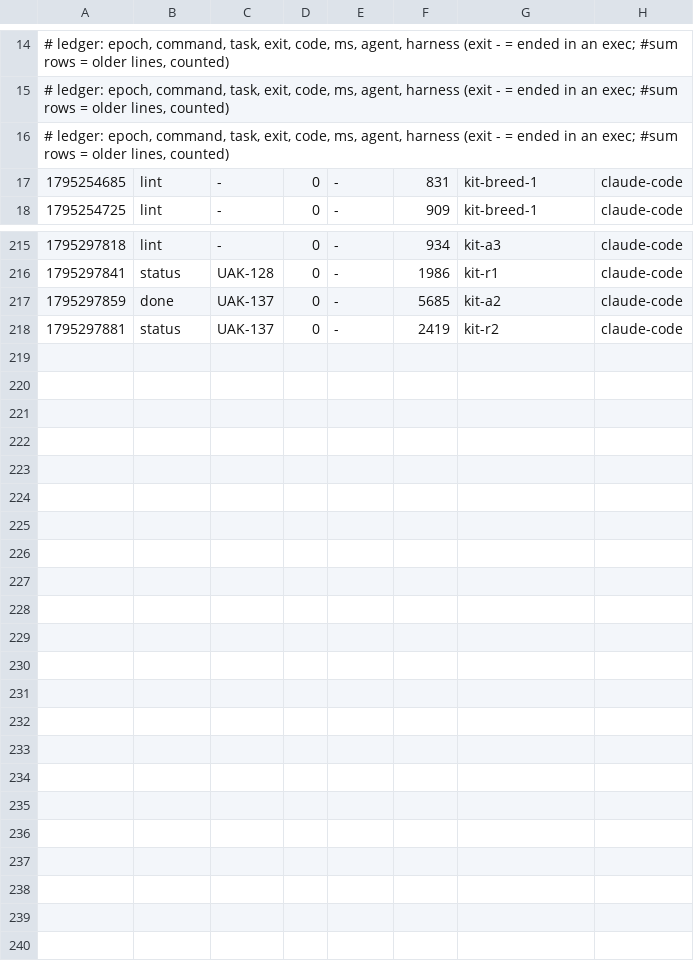
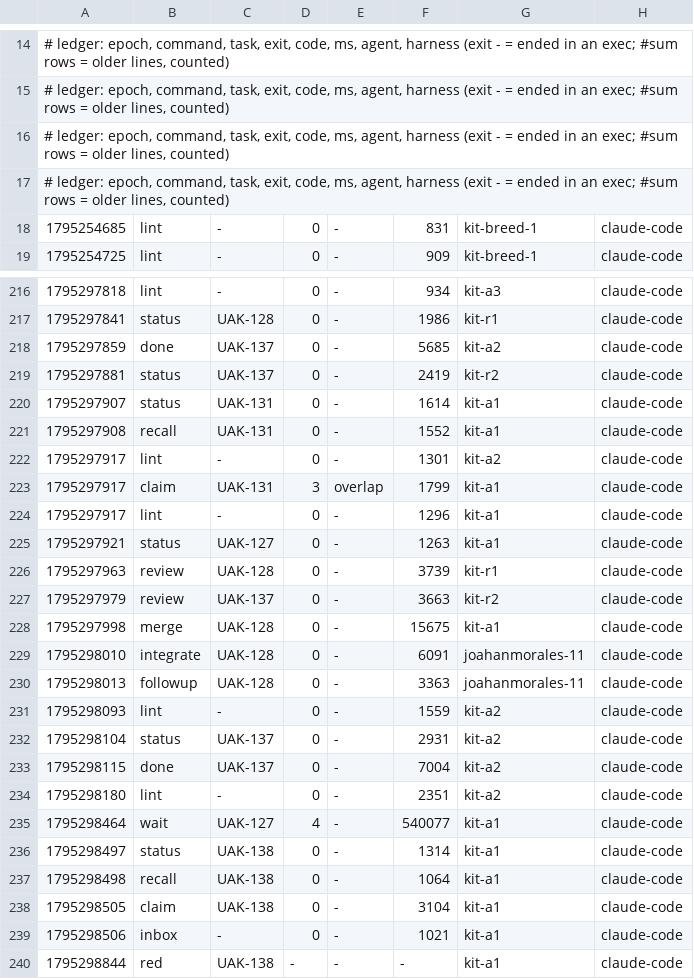
Before and after one commit to JoahanMorales/upiixia-agentic-kit, a TSV file: metrics/2026-11-21-89398.tsv, drawn as a sheet; only a part is shown, gaps mark what is left out; the diff names each change by its address in the sheet, - before the commit and + after, or states it on an @@ line.

Commit message:
uak: blackbox +2, metrics +21

```diff
--- a/metrics/2026-11-21-89398.tsv
+++ b/metrics/2026-11-21-89398.tsv
+row 17: # ledger: epoch, command, task, exit, code, ms, agent, harness (exit - = ended in an exec; #sum rows = older lines, counted)
+row 220: 1795297907 | status | UAK-131 | 0 | - | 1614 | kit-a1 | claude-code
+row 221: 1795297908 | recall | UAK-131 | 0 | - | 1552 | kit-a1 | claude-code
+row 222: 1795297917 | lint | - | 0 | - | 1301 | kit-a2 | claude-code
+row 223: 1795297917 | claim | UAK-131 | 3 | overlap | 1799 | kit-a1 | claude-code
+row 224: 1795297917 | lint | - | 0 | - | 1296 | kit-a1 | claude-code
+row 225: 1795297921 | status | UAK-127 | 0 | - | 1263 | kit-a1 | claude-code
+row 226: 1795297963 | review | UAK-128 | 0 | - | 3739 | kit-r1 | claude-code
+row 227: 1795297979 | review | UAK-137 | 0 | - | 3663 | kit-r2 | claude-code
+row 228: 1795297998 | merge | UAK-128 | 0 | - | 15675 | kit-a1 | claude-code
+row 229: 1795298010 | integrate | UAK-128 | 0 | - | 6091 | joahanmorales-11 | claude-code
+row 230: 1795298013 | followup | UAK-128 | 0 | - | 3363 | joahanmorales-11 | claude-code
+row 231: 1795298093 | lint | - | 0 | - | 1559 | kit-a2 | claude-code
+row 232: 1795298104 | status | UAK-137 | 0 | - | 2931 | kit-a2 | claude-code
+row 233: 1795298115 | done | UAK-137 | 0 | - | 7004 | kit-a2 | claude-code
+row 234: 1795298180 | lint | - | 0 | - | 2351 | kit-a2 | claude-code
+row 235: 1795298464 | wait | UAK-127 | 4 | - | 540077 | kit-a1 | claude-code
+row 236: 1795298497 | status | UAK-138 | 0 | - | 1314 | kit-a1 | claude-code
+row 237: 1795298498 | recall | UAK-138 | 0 | - | 1064 | kit-a1 | claude-code
+row 238: 1795298505 | claim | UAK-138 | 0 | - | 3104 | kit-a1 | claude-code
+row 239: 1795298506 | inbox | - | 0 | - | 1021 | kit-a1 | claude-code
+row 240: 1795298844 | red | UAK-138 | - | - | - | kit-a1 | claude-code
```
Also changed, not shown: 1 other file.
